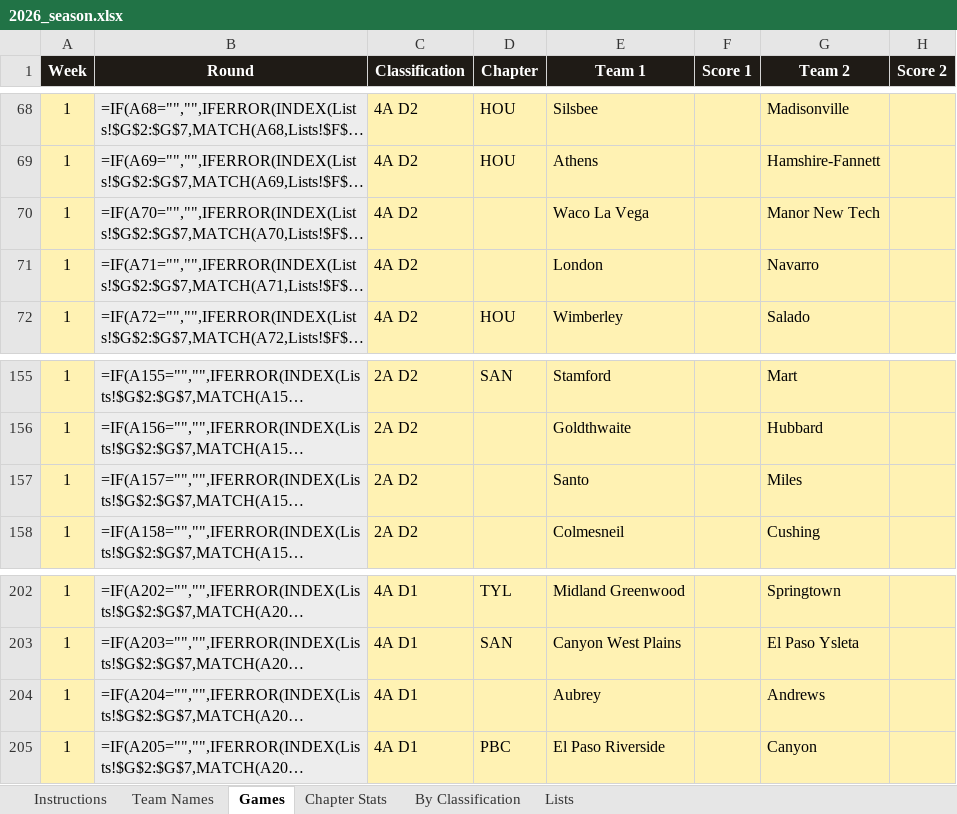
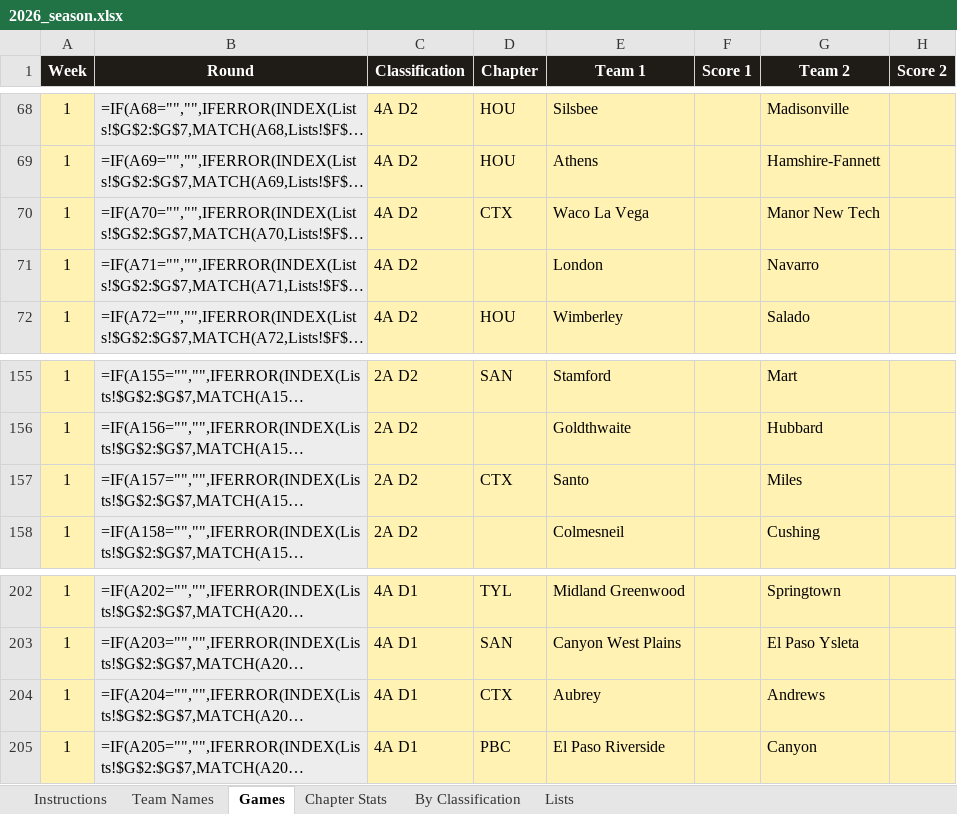
Before and after one commit to colemic2006/texasplayoffs, an Excel workbook: season/2026/2026_season.xlsx, sheet Games, drawn as a sheet; only a part is shown, gaps mark what is left out; long unchanged cells end in …; values as stored, in another font and other column widths than the file's, no borders; formulas without a stored value are shown as written; conditional formats not drawn; the diff names each change by its address in the sheet, - before the commit and + after, or states it on an @@ line.

```diff
--- a/season/2026/2026_season.xlsx (sheet Games)
+++ b/season/2026/2026_season.xlsx (sheet Games)
-D70 (Chapter): (empty)
+D70 (Chapter): CTX
-D157 (Chapter): (empty)
+D157 (Chapter): CTX
-D204 (Chapter): (empty)
+D204 (Chapter): CTX
```
Also changed, not shown: 1 other file.
